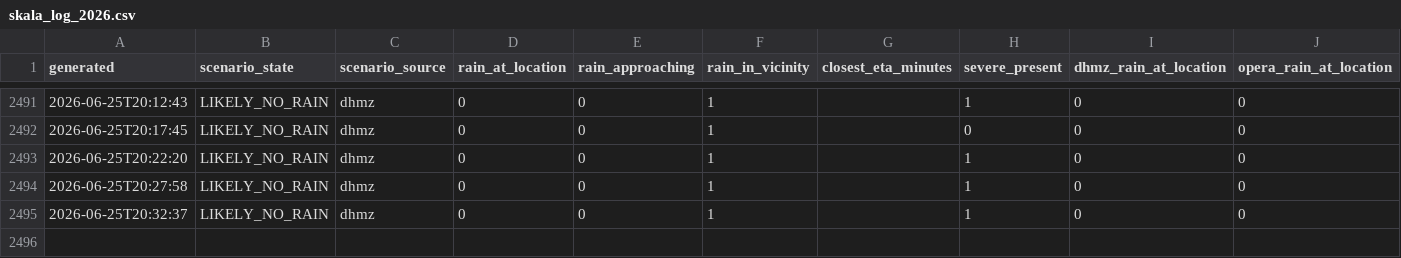
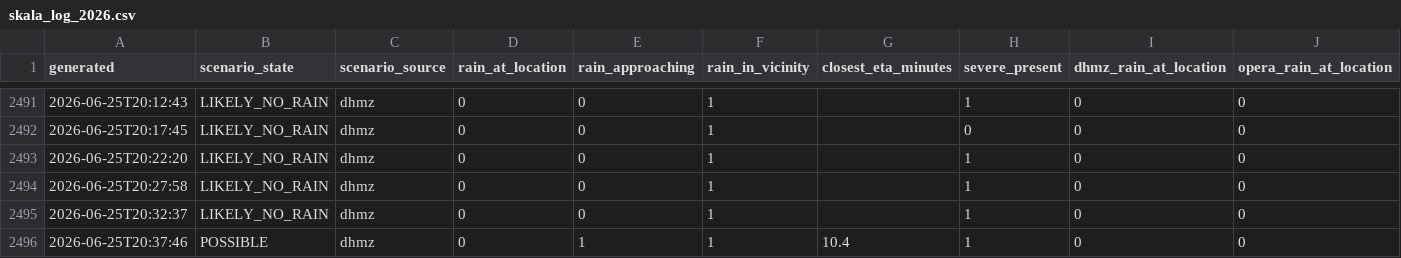
Before and after one commit to matko-iv/budva-radar, a CSV file: docs/skala_log_2026.csv, drawn as a sheet; only a part is shown, gaps mark what is left out; rows hold the shown columns only; the diff names each change by its address in the sheet, - before the commit and + after, or states it on an @@ line.

```diff
--- a/docs/skala_log_2026.csv
+++ b/docs/skala_log_2026.csv
+row 2496: 2026-06-25T20:37:46 | POSSIBLE | dhmz | 0 | 1 | 1 | 10.4 | 1 | 0 | 0
```
Also changed, not shown: 10 other files.
